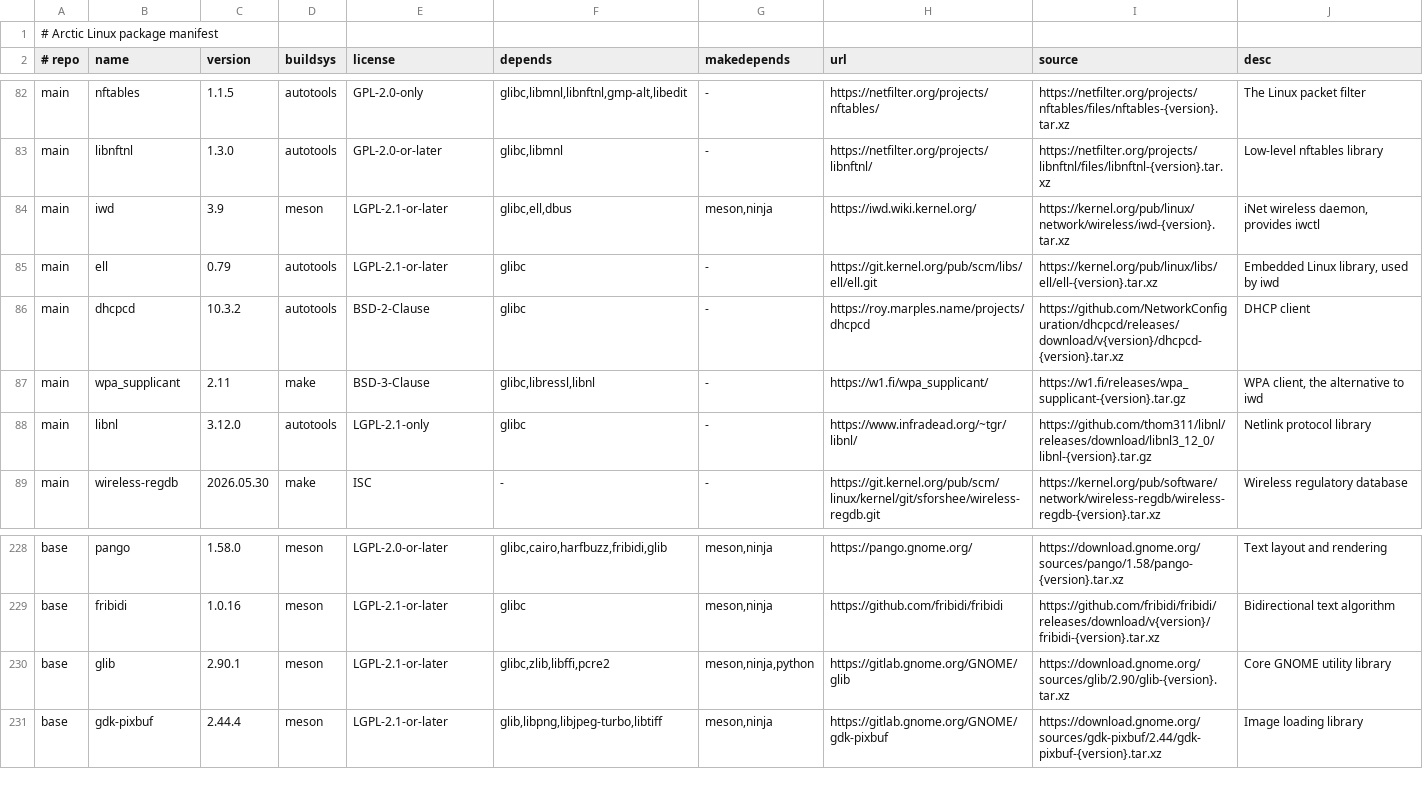
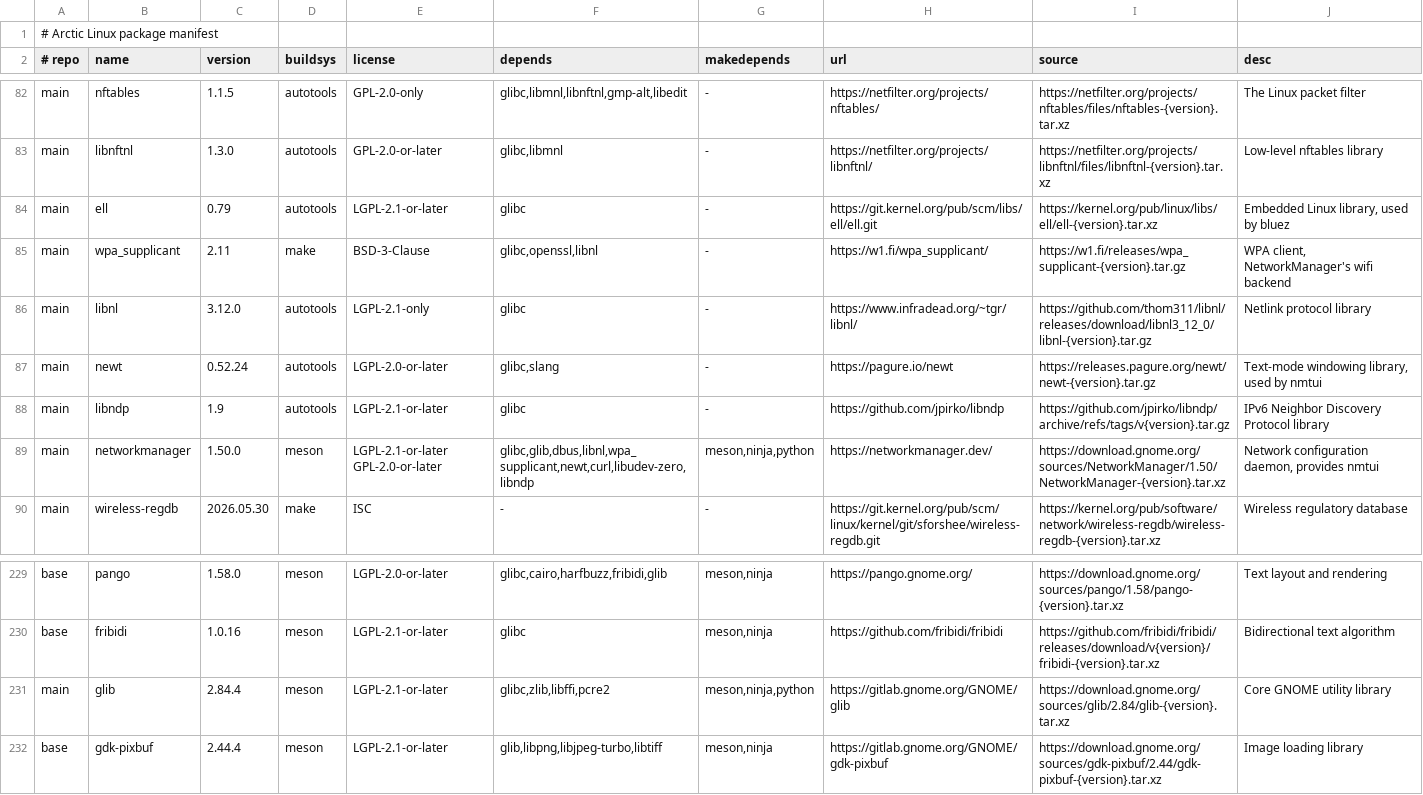
Before and after one commit to apiwo/arctic-linux-ports, a TSV file: ALL/manifest.tsv, drawn as a sheet; only a part is shown, gaps mark what is left out.

Commit message:
Fix curl/glib build failures, add networkmanager, move glib to main
- curl: needs --with-openssl explicitly, its configure doesn't
  auto-detect a TLS backend.
- glib: was on a nonexistent 2.90.1 release (404), pinned to the real
  latest stable 2.84.4; disabled introspection since g-ir-scanner needs
  a writable $HOME/.cache the build sandbox doesn't provide and nothing
  here needs GObject introspection data anyway. Moved from base to main
  since it's now a hard dependency of networkmanager, and only main/
  ships on the offline install medium.
- networkmanager: new port, provides nmtui. crypto=null instead of nss
  (nss needs its own non-standard build.sh/coreconf build, not a plain
  Makefile) or gnutls (a second crypto stack for a feature - 802.1X EAP -
  this port doesn't target; WPA2-PSK via nmtui is the point of it).

```diff
--- a/ALL/manifest.tsv
+++ b/ALL/manifest.tsv
@@ -83,7 +83,8 @@ main	nftables	1.1.5	autotools	GPL-2.0-only	glibc,libmnl,libnftnl,gmp-alt,libedit
 main	libnftnl	1.3.0	autotools	GPL-2.0-or-later	glibc,libmnl	-	https://netfilter.org/projects/libnftnl/	https://netfilter.org/projects/libnftnl/files/libnftnl-{version}.tar.xz	Low-level nftables library
-main	iwd	3.9	meson	LGPL-2.1-or-later	glibc,ell,dbus	meson,ninja	https://iwd.wiki.kernel.org/	https://kernel.org/pub/linux/network/wireless/iwd-{version}.tar.xz	iNet wireless daemon, provides iwctl
-main	ell	0.79	autotools	LGPL-2.1-or-later	glibc	-	https://git.kernel.org/pub/scm/libs/ell/ell.git	https://kernel.org/pub/linux/libs/ell/ell-{version}.tar.xz	Embedded Linux library, used by iwd
-main	dhcpcd	10.3.2	autotools	BSD-2-Clause	glibc	-	https://roy.marples.name/projects/dhcpcd	https://github.com/NetworkConfiguration/dhcpcd/releases/download/v{version}/dhcpcd-{version}.tar.xz	DHCP client
-main	wpa_supplicant	2.11	make	BSD-3-Clause	glibc,libressl,libnl	-	https://w1.fi/wpa_supplicant/	https://w1.fi/releases/wpa_supplicant-{version}.tar.gz	WPA client, the alternative to iwd
+main	ell	0.79	autotools	LGPL-2.1-or-later	glibc	-	https://git.kernel.org/pub/scm/libs/ell/ell.git	https://kernel.org/pub/linux/libs/ell/ell-{version}.tar.xz	Embedded Linux library, used by bluez
+main	wpa_supplicant	2.11	make	BSD-3-Clause	glibc,openssl,libnl	-	https://w1.fi/wpa_supplicant/	https://w1.fi/releases/wpa_supplicant-{version}.tar.gz	WPA client, NetworkManager's wifi backend
 main	libnl	3.12.0	autotools	LGPL-2.1-only	glibc	-	https://www.infradead.org/~tgr/libnl/	https://github.com/thom311/libnl/releases/download/libnl3_12_0/libnl-{version}.tar.gz	Netlink protocol library
+main	newt	0.52.24	autotools	LGPL-2.0-or-later	glibc,slang	-	https://pagure.io/newt	https://releases.pagure.org/newt/newt-{version}.tar.gz	Text-mode windowing library, used by nmtui
+main	libndp	1.9	autotools	LGPL-2.1-or-later	glibc	-	https://github.com/jpirko/libndp	https://github.com/jpirko/libndp/archive/refs/tags/v{version}.tar.gz	IPv6 Neighbor Discovery Protocol library
+main	networkmanager	1.50.0	meson	LGPL-2.1-or-later GPL-2.0-or-later	glibc,glib,dbus,libnl,wpa_supplicant,newt,curl,libudev-zero,libndp	meson,ninja,python	https://networkmanager.dev/	https://download.gnome.org/sources/NetworkManager/1.50/NetworkManager-{version}.tar.xz	Network configuration daemon, provides nmtui
 main	wireless-regdb	2026.05.30	make	ISC	-	-	https://git.kernel.org/pub/scm/linux/kernel/git/sforshee/wireless-regdb.git	https://kernel.org/pub/software/network/wireless-regdb/wireless-regdb-{version}.tar.xz	Wireless regulatory database
@@ -229,3 +230,3 @@ base	pango	1.58.0	meson	LGPL-2.0-or-later	glibc,cairo,harfbuzz,fribidi,glib	meso
 base	fribidi	1.0.16	meson	LGPL-2.1-or-later	glibc	meson,ninja	https://github.com/fribidi/fribidi	https://github.com/fribidi/fribidi/releases/download/v{version}/fribidi-{version}.tar.xz	Bidirectional text algorithm
-base	glib	2.90.1	meson	LGPL-2.1-or-later	glibc,zlib,libffi,pcre2	meson,ninja,python	https://gitlab.gnome.org/GNOME/glib	https://download.gnome.org/sources/glib/2.90/glib-{version}.tar.xz	Core GNOME utility library
+main	glib	2.84.4	meson	LGPL-2.1-or-later	glibc,zlib,libffi,pcre2	meson,ninja,python	https://gitlab.gnome.org/GNOME/glib	https://download.gnome.org/sources/glib/2.84/glib-{version}.tar.xz	Core GNOME utility library
 base	gdk-pixbuf	2.44.4	meson	LGPL-2.1-or-later	glib,libpng,libjpeg-turbo,libtiff	meson,ninja	https://gitlab.gnome.org/GNOME/gdk-pixbuf	https://download.gnome.org/sources/gdk-pixbuf/2.44/gdk-pixbuf-{version}.tar.xz	Image loading library
```
Also changed, not shown: 6 other files.
